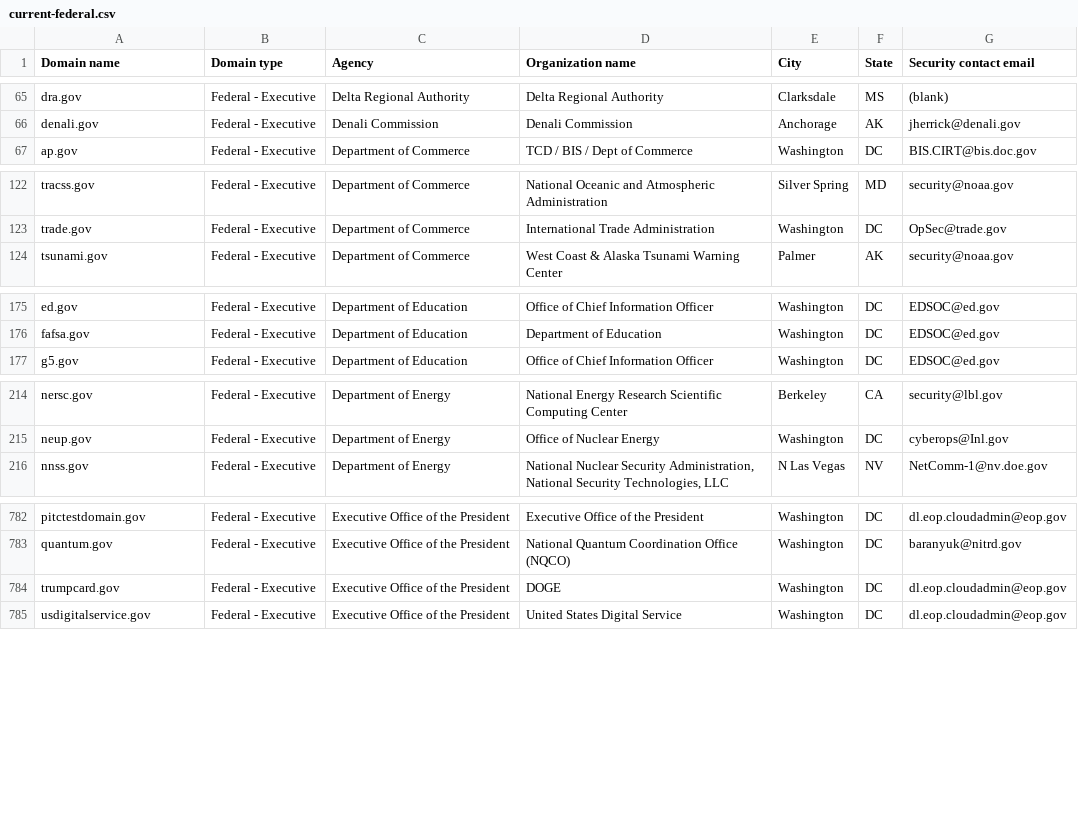
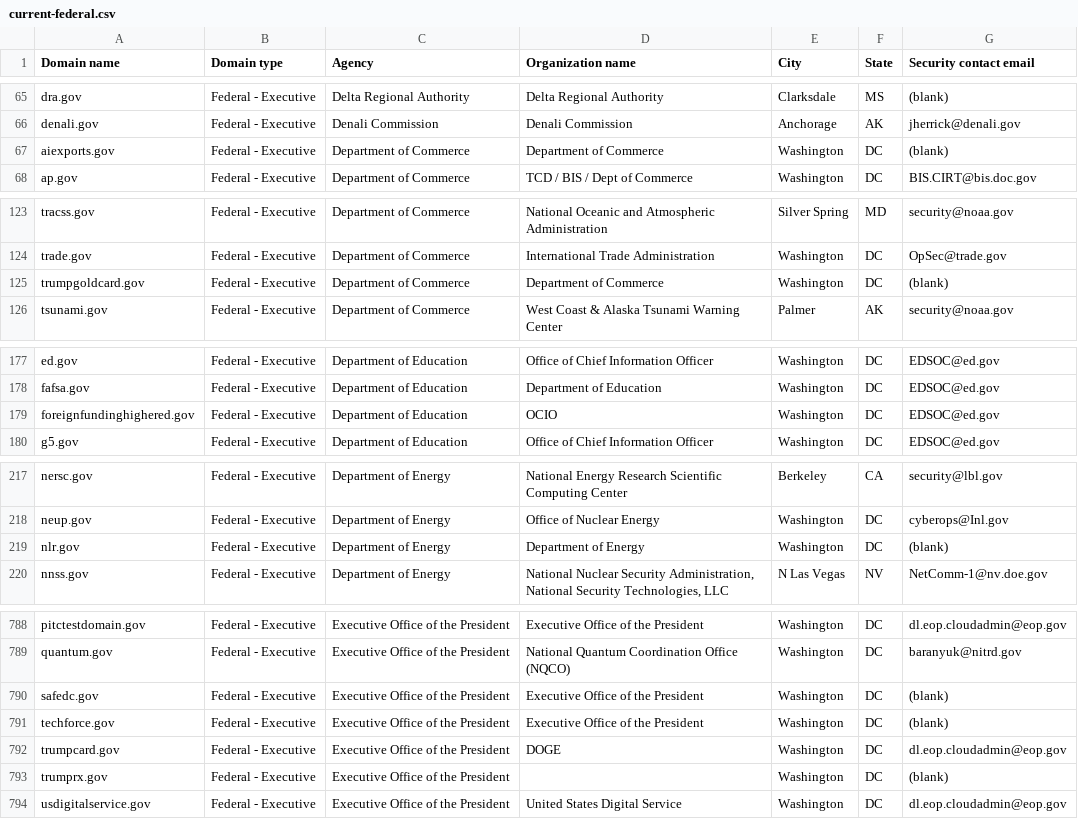
Before and after one commit to lizpearl/dotgov-data-staging, a CSV file: current-federal.csv, drawn as a sheet; only a part is shown, gaps mark what is left out; the diff covers the shown part only; the diff names each change by its address in the sheet, - before the commit and + after, or states it on an @@ line.

Commit message:
Flat: latest data (2025-12-03T17:51:13.296Z) {   "date": "2025-12-03T17:51:13.296Z",   "files": [     {       "name": "current-federal.csv",       "deltaBytes": 865,       "source": "https://getgov-staging.app.cloud.gov/api/v1/get-report/current-federal"     },     {       "name": "current-full.csv",       "deltaBytes": 31285,       "source": "https://getgov-staging.app.cloud.gov/api/v1/get-report/current-full"     }   ] }

```diff
--- a/current-federal.csv
+++ b/current-federal.csv
+row 67: aiexports.gov | Federal - Executive | Department of Commerce | Department of Commerce | Washington | DC | (blank)
+row 125: trumpgoldcard.gov | Federal - Executive | Department of Commerce | Department of Commerce | Washington | DC | (blank)
+row 179: foreignfundinghighered.gov | Federal - Executive | Department of Education | OCIO | Washington | DC | EDSOC@ed.gov
+row 219: nlr.gov | Federal - Executive | Department of Energy | Department of Energy | Washington | DC | (blank)
+row 790: safedc.gov | Federal - Executive | Executive Office of the President | Executive Office of the President | Washington | DC | (blank)
+row 791: techforce.gov | Federal - Executive | Executive Office of the President | Executive Office of the President | Washington | DC | (blank)
+row 793: trumprx.gov | Federal - Executive | Executive Office of the President |  | Washington | DC | (blank)
```
Also changed, not shown: 3 added rows, 2 removed rows and 8 edited cells elsewhere in this file, 1 other file.
